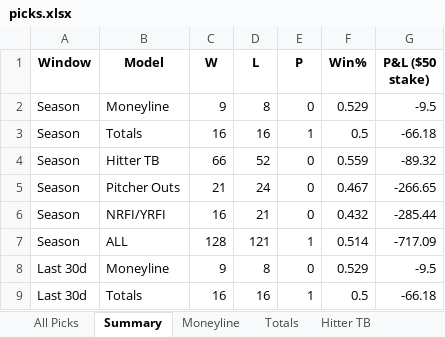
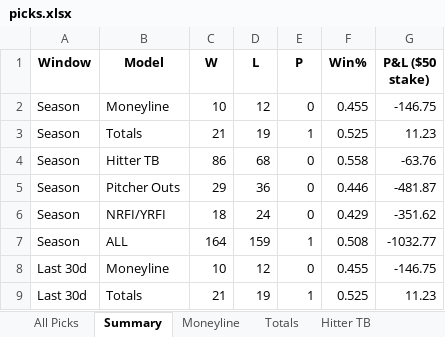
Before and after one commit to seanpfarrell12-sys/baseball-models, an Excel workbook: tracking/picks.xlsx, sheet Summary, drawn as a sheet; only a part is shown; values as stored, in another font and other column widths than the file's, no borders; the diff covers the shown part only; the diff names each change by its address in the sheet, - before the commit and + after, or states it on an @@ line.

```diff
--- a/tracking/picks.xlsx (sheet Summary)
+++ b/tracking/picks.xlsx (sheet Summary)
-C2 (W): 9
+C2 (W): 10
-D2 (L): 8
+D2 (L): 12
-F2 (Win%): 0.529
+F2 (Win%): 0.455
-G2 (P&L ($50 stake)): -9.5
+G2 (P&L ($50 stake)): -146.75
-C3 (W): 16
+C3 (W): 21
-D3 (L): 16
+D3 (L): 19
-F3 (Win%): 0.5
+F3 (Win%): 0.525
-G3 (P&L ($50 stake)): -66.18
+G3 (P&L ($50 stake)): 11.23
-C4 (W): 66
+C4 (W): 86
-D4 (L): 52
+D4 (L): 68
-F4 (Win%): 0.559
+F4 (Win%): 0.558
-G4 (P&L ($50 stake)): -89.32
+G4 (P&L ($50 stake)): -63.76
-C5 (W): 21
+C5 (W): 29
-D5 (L): 24
+D5 (L): 36
-F5 (Win%): 0.467
+F5 (Win%): 0.446
-G5 (P&L ($50 stake)): -266.65
+G5 (P&L ($50 stake)): -481.87
-C6 (W): 16
+C6 (W): 18
-D6 (L): 21
+D6 (L): 24
-F6 (Win%): 0.432
+F6 (Win%): 0.429
-G6 (P&L ($50 stake)): -285.44
+G6 (P&L ($50 stake)): -351.62
-C7 (W): 128
+C7 (W): 164
-D7 (L): 121
+D7 (L): 159
-F7 (Win%): 0.514
+F7 (Win%): 0.508
-G7 (P&L ($50 stake)): -717.09
+G7 (P&L ($50 stake)): -1032.77
-C8 (W): 9
+C8 (W): 10
-D8 (L): 8
+D8 (L): 12
-F8 (Win%): 0.529
+F8 (Win%): 0.455
-G8 (P&L ($50 stake)): -9.5
+G8 (P&L ($50 stake)): -146.75
-C9 (W): 16
+C9 (W): 21
-D9 (L): 16
+D9 (L): 19
-F9 (Win%): 0.5
+F9 (Win%): 0.525
-G9 (P&L ($50 stake)): -66.18
+G9 (P&L ($50 stake)): 11.23
```
Also changed, not shown: 40 edited cells elsewhere in this sheet, sheet All Picks, sheet Hitter TB, sheet Pitcher Outs, sheet Totals, sheet NRFI-YRFI, sheet Moneyline.
